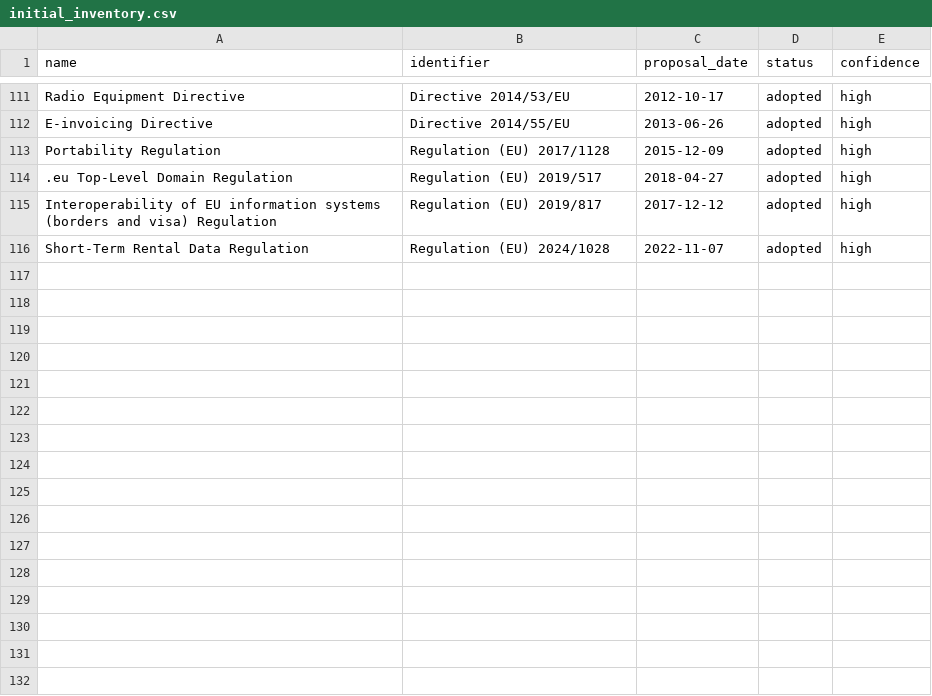
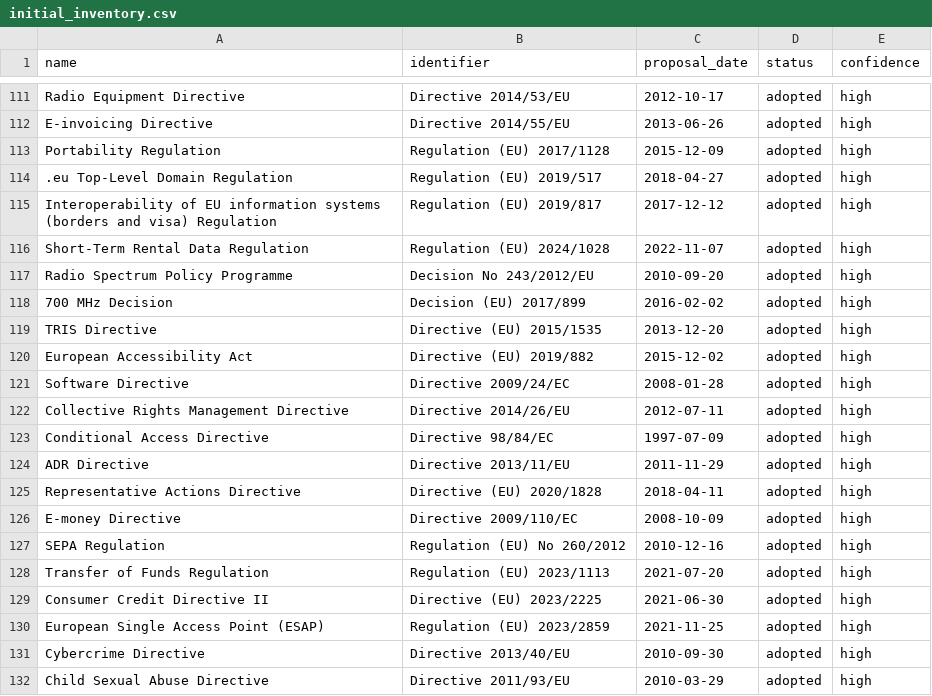
Before and after one commit to ben-schroeter/DMA_review, a CSV file: research/digital_rulebook/data/initial_inventory.csv, drawn as a sheet; only a part is shown, gaps mark what is left out.

```diff
--- a/research/digital_rulebook/data/initial_inventory.csv
+++ b/research/digital_rulebook/data/initial_inventory.csv
@@ -116 +116,17 @@ Interoperability of EU information systems (borders and visa) Regulation,Regulat
 Short-Term Rental Data Regulation,Regulation (EU) 2024/1028,2022-11-07,adopted,high
+Radio Spectrum Policy Programme,Decision No 243/2012/EU,2010-09-20,adopted,high
+700 MHz Decision,Decision (EU) 2017/899,2016-02-02,adopted,high
+TRIS Directive,Directive (EU) 2015/1535,2013-12-20,adopted,high
+European Accessibility Act,Directive (EU) 2019/882,2015-12-02,adopted,high
+Software Directive,Directive 2009/24/EC,2008-01-28,adopted,high
+Collective Rights Management Directive,Directive 2014/26/EU,2012-07-11,adopted,high
+Conditional Access Directive,Directive 98/84/EC,1997-07-09,adopted,high
+ADR Directive,Directive 2013/11/EU,2011-11-29,adopted,high
+Representative Actions Directive,Directive (EU) 2020/1828,2018-04-11,adopted,high
+E-money Directive,Directive 2009/110/EC,2008-10-09,adopted,high
+SEPA Regulation,Regulation (EU) No 260/2012,2010-12-16,adopted,high
+Transfer of Funds Regulation,Regulation (EU) 2023/1113,2021-07-20,adopted,high
+Consumer Credit Directive II,Directive (EU) 2023/2225,2021-06-30,adopted,high
+European Single Access Point (ESAP),Regulation (EU) 2023/2859,2021-11-25,adopted,high
+Cybercrime Directive,Directive 2013/40/EU,2010-09-30,adopted,high
+Child Sexual Abuse Directive,Directive 2011/93/EU,2010-03-29,adopted,high
```
Also changed, not shown: research/digital_rulebook/data/instrument_map.csv, 37 other files.
